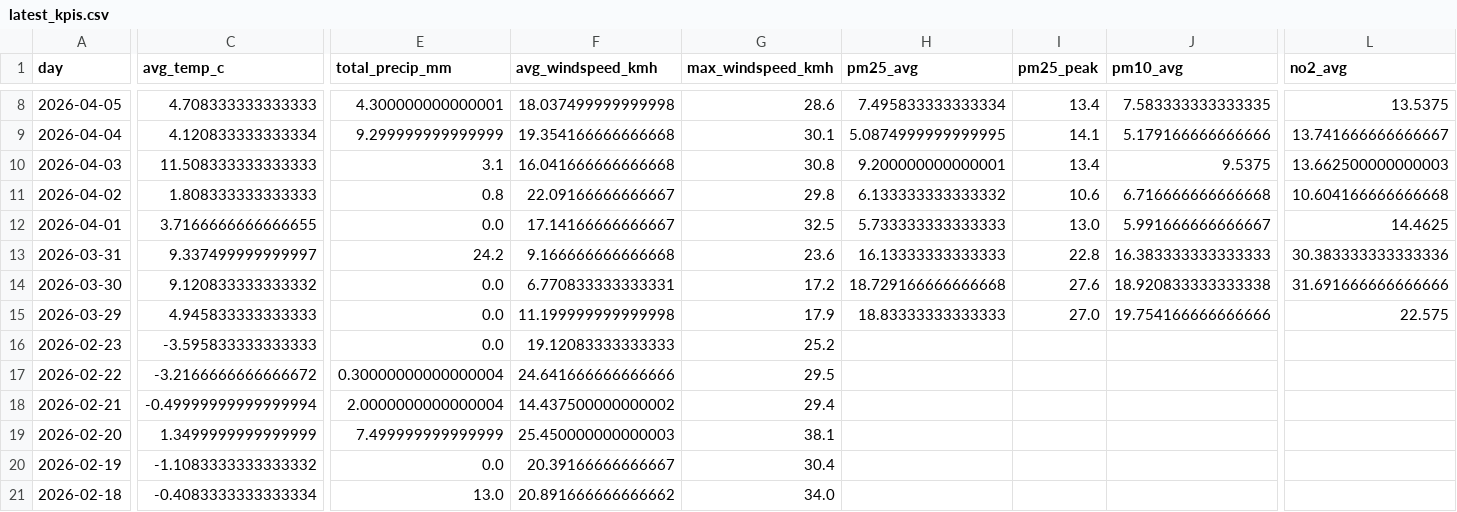
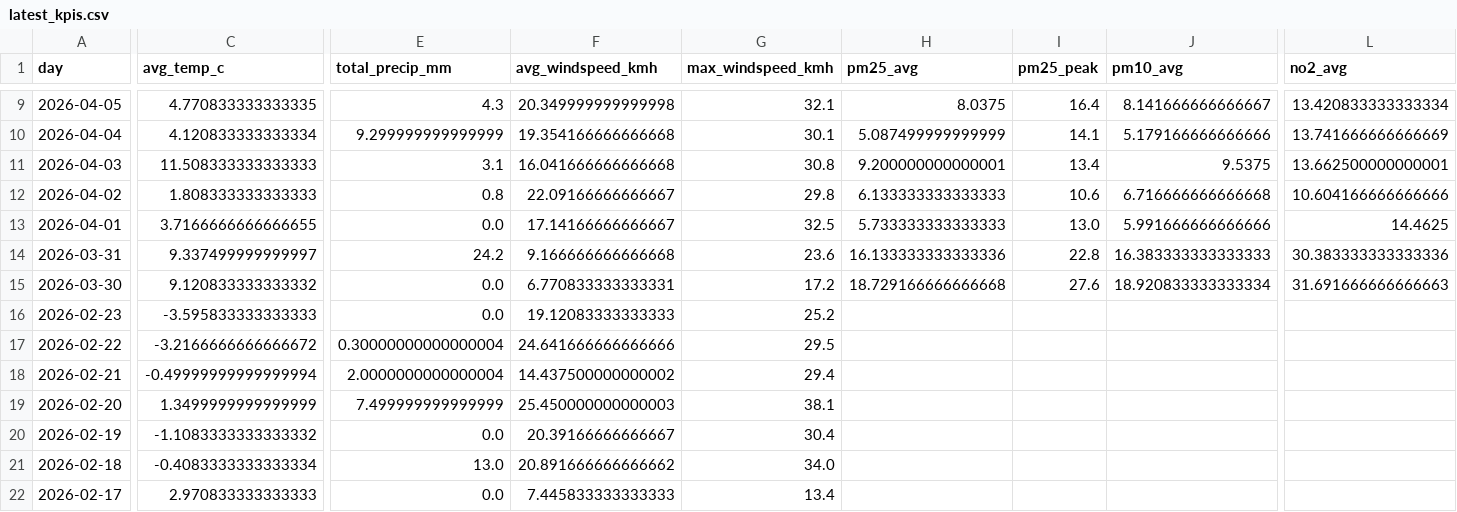
Before and after one commit to Data-Netrunner/City-Conditions-ETL-Pipeline, a CSV file: reports/latest_kpis.csv, drawn as a sheet; only a part is shown, gaps mark what is left out; the shorter side is filled out with more unchanged rows; removed rows and columns are numbered as before the commit, all else as after; rows hold the shown columns only; the diff covers the shown part only; the diff names each change by its address in the sheet, - before the commit and + after, or states it on an @@ line.

```diff
--- a/reports/latest_kpis.csv
+++ b/reports/latest_kpis.csv
-C9 (avg_temp_c): 4.708333333333333
+C9 (avg_temp_c): 4.770833333333335
-E9 (total_precip_mm): 4.300000000000001
+E9 (total_precip_mm): 4.3
-F9 (avg_windspeed_kmh): 18.037499999999998
+F9 (avg_windspeed_kmh): 20.349999999999998
-G9 (max_windspeed_kmh): 28.6
+G9 (max_windspeed_kmh): 32.1
-H9 (pm25_avg): 7.495833333333334
+H9 (pm25_avg): 8.0375
-I9 (pm25_peak): 13.4
+I9 (pm25_peak): 16.4
-J9 (pm10_avg): 7.583333333333335
+J9 (pm10_avg): 8.141666666666667
-L9 (no2_avg): 13.5375
+L9 (no2_avg): 13.420833333333334
-H10 (pm25_avg): 5.0874999999999995
+H10 (pm25_avg): 5.087499999999999
-L10 (no2_avg): 13.741666666666667
+L10 (no2_avg): 13.741666666666669
-L11 (no2_avg): 13.662500000000003
+L11 (no2_avg): 13.662500000000001
-H12 (pm25_avg): 6.133333333333332
+H12 (pm25_avg): 6.133333333333333
-L12 (no2_avg): 10.604166666666668
+L12 (no2_avg): 10.604166666666666
-J13 (pm10_avg): 5.991666666666667
+J13 (pm10_avg): 5.991666666666666
-H14 (pm25_avg): 16.13333333333333
+H14 (pm25_avg): 16.133333333333336
-J15 (pm10_avg): 18.920833333333338
+J15 (pm10_avg): 18.920833333333334
-L15 (no2_avg): 31.691666666666666
+L15 (no2_avg): 31.691666666666663
-row 15: 2026-03-29 | 4.945833333333333 | 0.0 | 11.199999999999998 | 17.9 | 18.83333333333333 | 27.0 | 19.754166666666666 | 22.575
```
Also changed, not shown: 1 added row and 70 edited cells elsewhere in this file, reports/run_log.csv, 4 other files.
